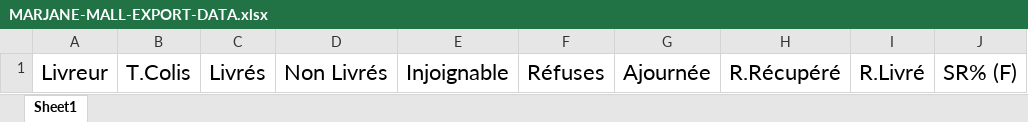
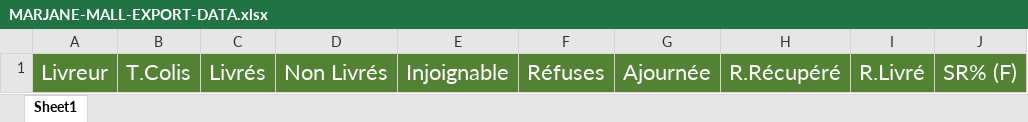
Before and after one commit to shadowofleaf96/GoFleet-Enhancer, an Excel workbook: dummy-content/MARJANE-MALL-EXPORT-DATA.xlsx, sheet Sheet1, drawn as a sheet; values as stored, in another font and other column widths than the file's, no borders; table styles not drawn; the diff names each change by its address in the sheet, - before the commit and + after, or states it on an @@ line.

Commit message:
chores: export extraction of delivery data in excel

```diff
--- a/dummy-content/MARJANE-MALL-EXPORT-DATA.xlsx (sheet Sheet1)
+++ b/dummy-content/MARJANE-MALL-EXPORT-DATA.xlsx (sheet Sheet1)
@@ A1:J1 fill: none → #548235, text colour: black → #FFFFFF @@
```
Also changed, not shown: 2 other files.
